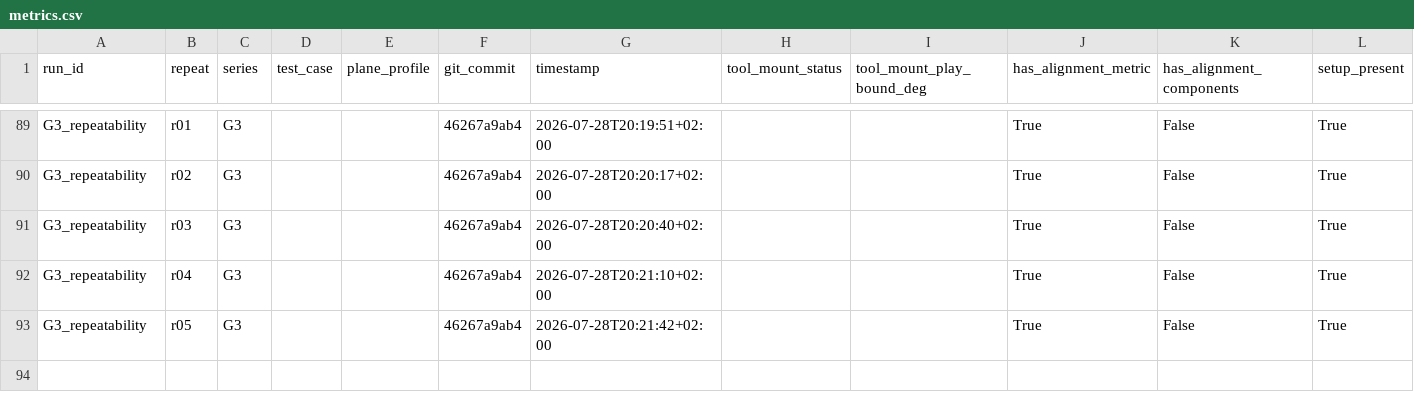
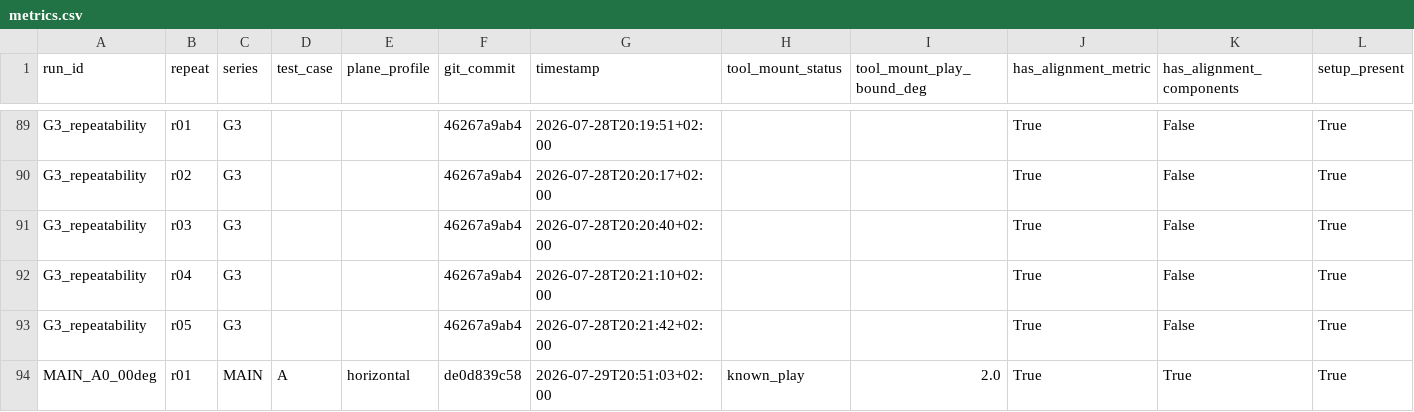
Before and after one commit to heykel95-lab/MyController, a CSV file: experiments/derived/metrics.csv, drawn as a sheet; only a part is shown, gaps mark what is left out; rows hold the shown columns only; the diff names each change by its address in the sheet, - before the commit and + after, or states it on an @@ line.

Commit message:
Record primary A0 repeat one

```diff
--- a/experiments/derived/metrics.csv
+++ b/experiments/derived/metrics.csv
+row 94: MAIN_A0_00deg | r01 | MAIN | A | horizontal | de0d839c58 | 2026-07-29T20:51:03+02:00 | known_play | 2.0 | True | True | True
```
Also changed, not shown: 15 other files.
